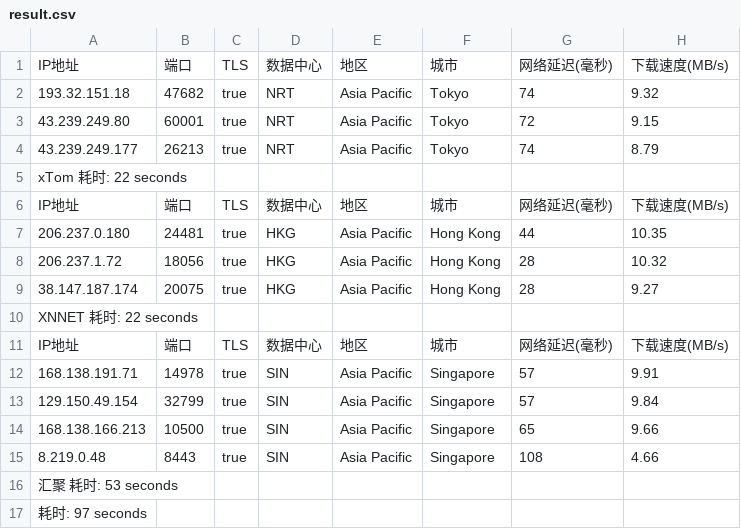
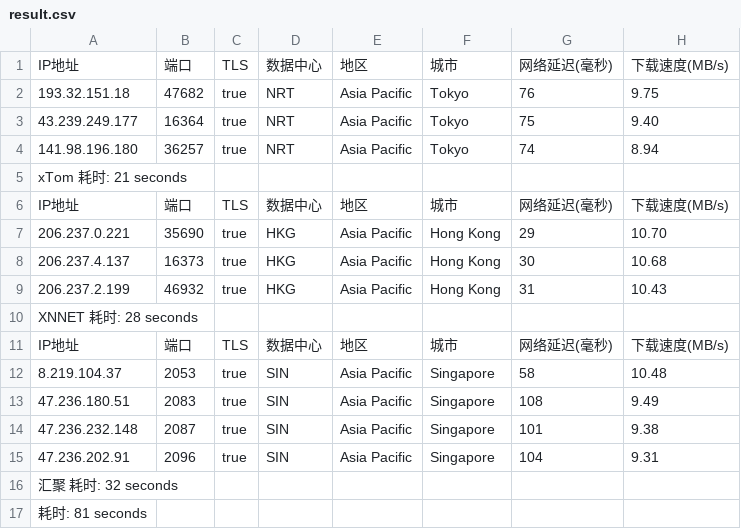
Before and after one commit to fatkun/bestcf, a CSV file: output/result.csv, drawn as a sheet; removed rows and columns are numbered as before the commit, all else as after; the diff names each change by its address in the sheet, - before the commit and + after, or states it on an @@ line.

```diff
--- a/output/result.csv
+++ b/output/result.csv
-G2: 74
+G2: 76
-H2: 9.32
+H2: 9.75
-row 3: 43.239.249.80 | 60001 | true | NRT | Asia Pacific | Tokyo | 72 | 9.15
-B3: 26213
+B3: 16364
-G3: 74
+G3: 75
-H3: 8.79
+H3: 9.40
+row 4: 141.98.196.180 | 36257 | true | NRT | Asia Pacific | Tokyo | 74 | 8.94
-A5: xTom 耗时: 22 seconds
+A5: xTom 耗时: 21 seconds
-A7: 206.237.0.180
+A7: 206.237.0.221
-B7: 24481
+B7: 35690
-G7: 44
+G7: 29
-H7: 10.35
+H7: 10.70
-A8: 206.237.1.72
+A8: 206.237.4.137
-B8: 18056
+B8: 16373
-G8: 28
+G8: 30
-H8: 10.32
+H8: 10.68
-A9: 38.147.187.174
+A9: 206.237.2.199
-B9: 20075
+B9: 46932
-G9: 28
+G9: 31
-H9: 9.27
+H9: 10.43
-A10: XNNET 耗时: 22 seconds
+A10: XNNET 耗时: 28 seconds
-A12: 168.138.191.71
+A12: 8.219.104.37
-B12: 14978
+B12: 2053
-G12: 57
+G12: 58
-H12: 9.91
+H12: 10.48
-row 13: 129.150.49.154 | 32799 | true | SIN | Asia Pacific | Singapore | 57 | 9.84
-row 14: 168.138.166.213 | 10500 | true | SIN | Asia Pacific | Singapore | 65 | 9.66
-A13: 8.219.0.48
+A13: 47.236.180.51
-B13: 8443
+B13: 2083
-H13: 4.66
+H13: 9.49
+row 14: 47.236.232.148 | 2087 | true | SIN | Asia Pacific | Singapore | 101 | 9.38
+row 15: 47.236.202.91 | 2096 | true | SIN | Asia Pacific | Singapore | 104 | 9.31
-A16: 汇聚 耗时: 53 seconds
+A16: 汇聚 耗时: 32 seconds
-A17: 耗时: 97 seconds
+A17: 耗时: 81 seconds
```
Also changed, not shown: 1 other file.
